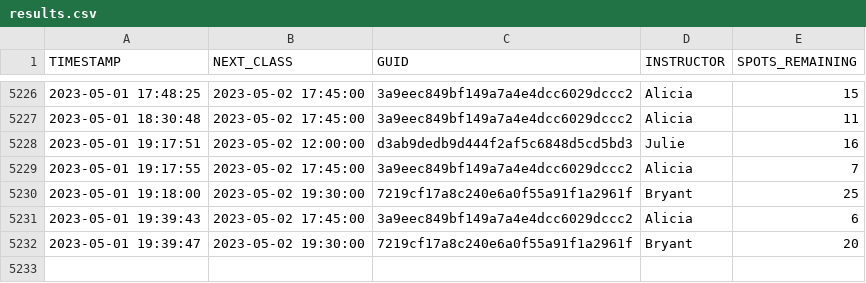
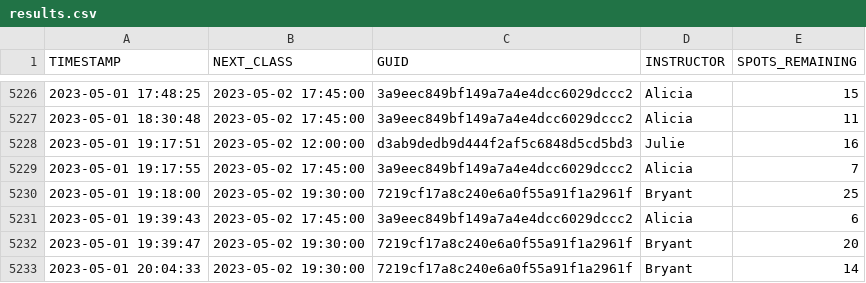
Before and after one commit to stevenlundy/actions, a CSV file: results.csv, drawn as a sheet; only a part is shown, gaps mark what is left out; the diff names each change by its address in the sheet, - before the commit and + after, or states it on an @@ line.

```diff
--- a/results.csv
+++ b/results.csv
+row 5233: 2023-05-01 20:04:33 | 2023-05-02 19:30:00 | 7219cf17a8c240e6a0f55a91f1a2961f | Bryant | 14
```
Also changed, not shown: 1 other file.
